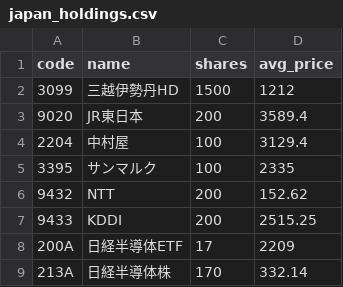
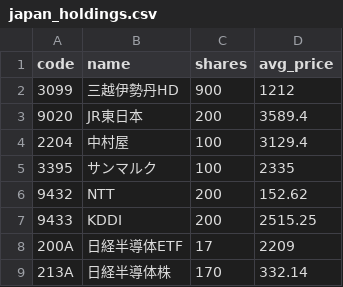
Before and after one commit to remmaya/etf-dashboard-card, a CSV file: data/japan_holdings.csv, drawn as a sheet.

Commit message:
Update japan_holdings.csv

```diff
--- a/data/japan_holdings.csv
+++ b/data/japan_holdings.csv
@@ -1,3 +1,3 @@
 code,name,shares,avg_price
-3099,三越伊勢丹HD,1500,1212
+3099,三越伊勢丹HD,900,1212
 9020,JR東日本,200,3589.4
```
